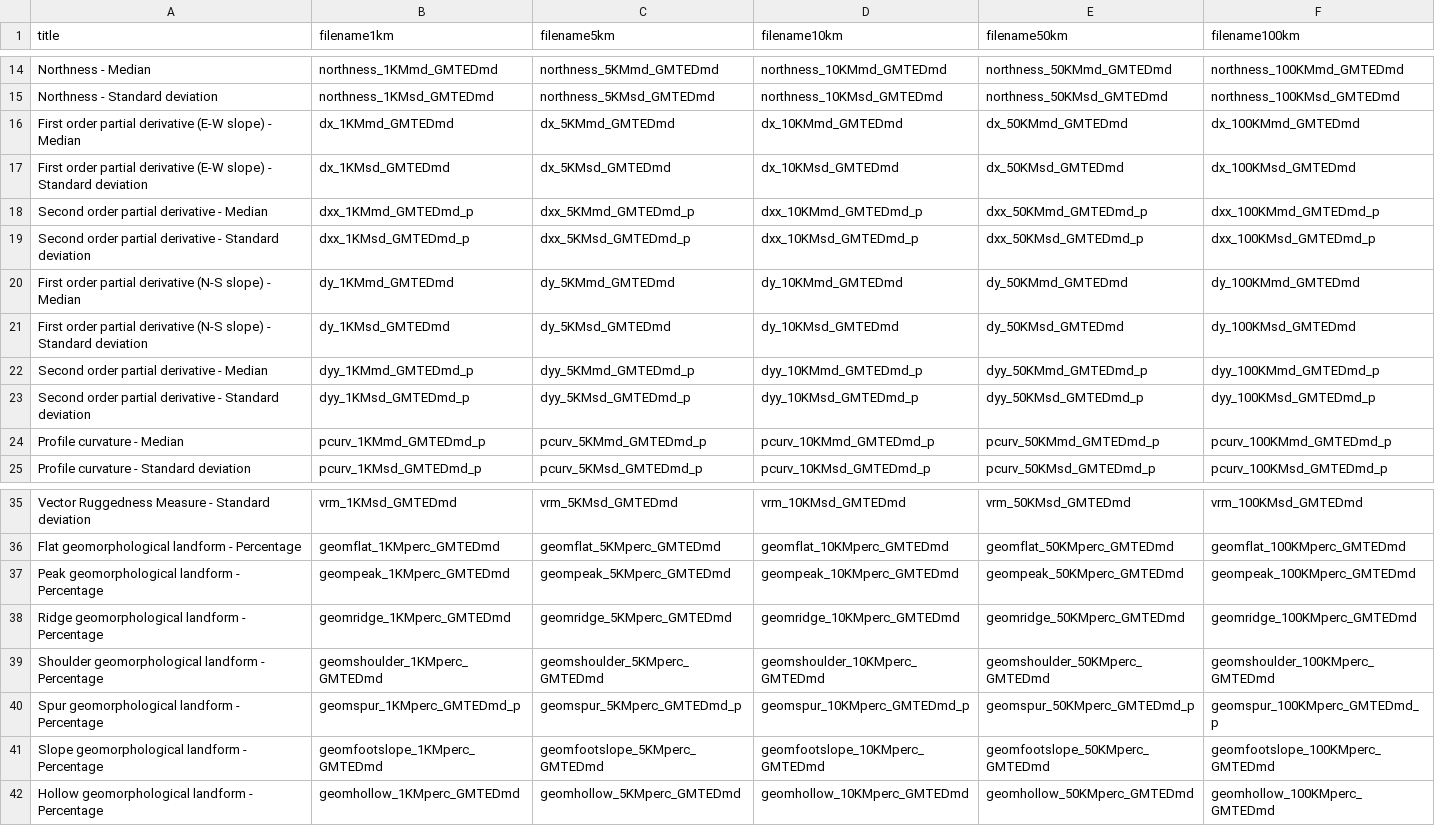
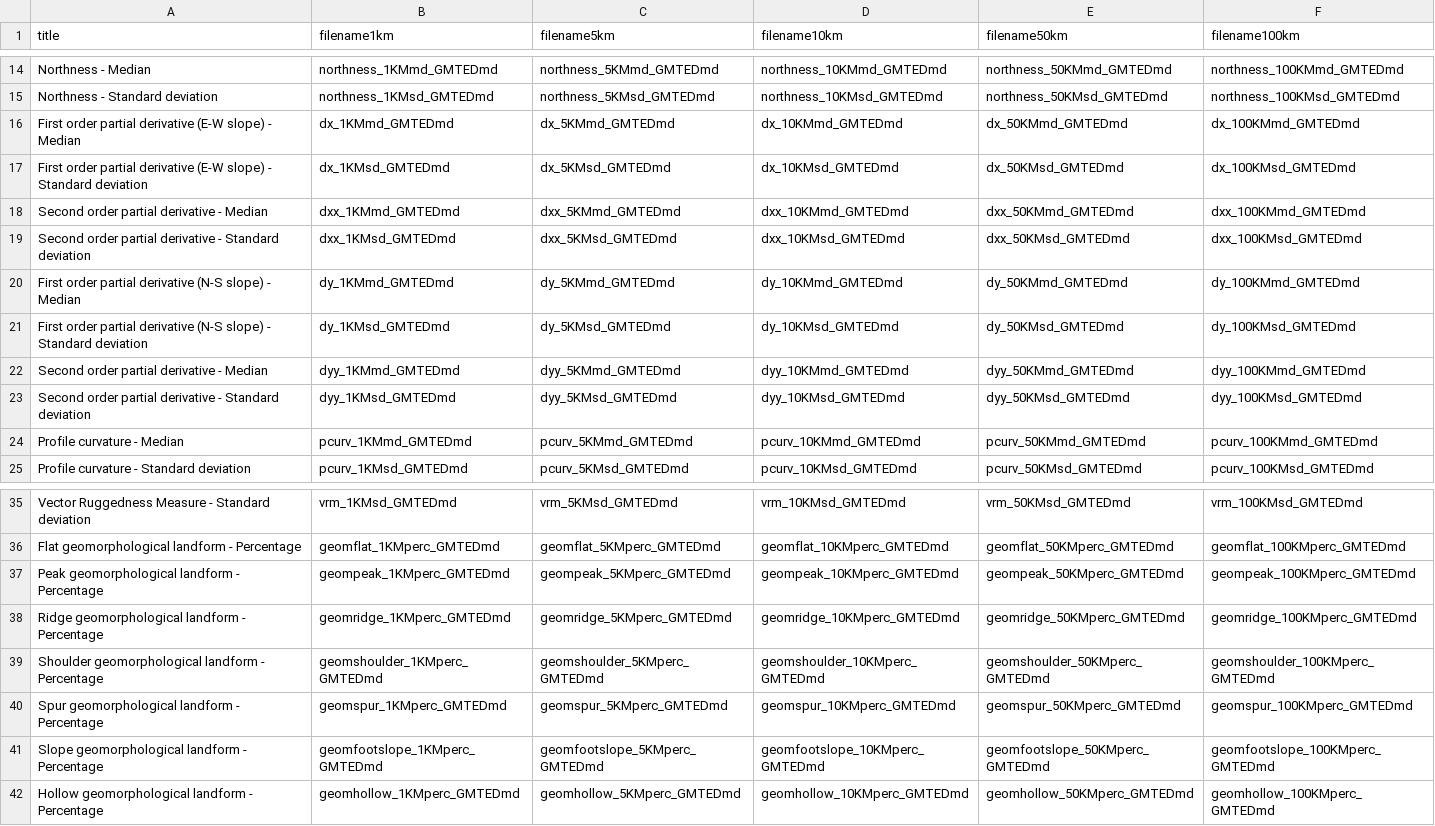
Before and after one commit to earthenv/earthenv.github.io, a CSV file: _data/topography_files_full.csv, drawn as a sheet; only a part is shown, gaps mark what is left out; the diff covers the shown part only.

Commit message:
Update topography files

```diff
--- a/_data/topography_files_full.csv
+++ b/_data/topography_files_full.csv
@@ -17,9 +17,9 @@ title,filename1km,filename5km,filename10km,filename50km,filename100km
  First order partial derivative (E-W slope) - Standard deviation,dx_1KMsd_GMTEDmd,dx_5KMsd_GMTEDmd,dx_10KMsd_GMTEDmd,dx_50KMsd_GMTEDmd,dx_100KMsd_GMTEDmd
- Second order partial derivative - Median ,dxx_1KMmd_GMTEDmd_p,dxx_5KMmd_GMTEDmd_p,dxx_10KMmd_GMTEDmd_p,dxx_50KMmd_GMTEDmd_p,dxx_100KMmd_GMTEDmd_p
- Second order partial derivative - Standard deviation,dxx_1KMsd_GMTEDmd_p,dxx_5KMsd_GMTEDmd_p,dxx_10KMsd_GMTEDmd_p,dxx_50KMsd_GMTEDmd_p,dxx_100KMsd_GMTEDmd_p
+ Second order partial derivative - Median ,dxx_1KMmd_GMTEDmd,dxx_5KMmd_GMTEDmd,dxx_10KMmd_GMTEDmd,dxx_50KMmd_GMTEDmd,dxx_100KMmd_GMTEDmd
+ Second order partial derivative - Standard deviation,dxx_1KMsd_GMTEDmd,dxx_5KMsd_GMTEDmd,dxx_10KMsd_GMTEDmd,dxx_50KMsd_GMTEDmd,dxx_100KMsd_GMTEDmd
  First order partial derivative (N-S slope) - Median,dy_1KMmd_GMTEDmd,dy_5KMmd_GMTEDmd,dy_10KMmd_GMTEDmd,dy_50KMmd_GMTEDmd,dy_100KMmd_GMTEDmd
  First order partial derivative (N-S slope) - Standard deviation,dy_1KMsd_GMTEDmd,dy_5KMsd_GMTEDmd,dy_10KMsd_GMTEDmd,dy_50KMsd_GMTEDmd,dy_100KMsd_GMTEDmd
- Second order partial derivative - Median              ,dyy_1KMmd_GMTEDmd_p,dyy_5KMmd_GMTEDmd_p,dyy_10KMmd_GMTEDmd_p,dyy_50KMmd_GMTEDmd_p,dyy_100KMmd_GMTEDmd_p
- Second order partial derivative - Standard deviation ,dyy_1KMsd_GMTEDmd_p,dyy_5KMsd_GMTEDmd_p,dyy_10KMsd_GMTEDmd_p,dyy_50KMsd_GMTEDmd_p,dyy_100KMsd_GMTEDmd_p
- Profile curvature - Median ,pcurv_1KMmd_GMTEDmd_p,pcurv_5KMmd_GMTEDmd_p,pcurv_10KMmd_GMTEDmd_p,pcurv_50KMmd_GMTEDmd_p,pcurv_100KMmd_GMTEDmd_p
- Profile curvature - Standard deviation   ,pcurv_1KMsd_GMTEDmd_p,pcurv_5KMsd_GMTEDmd_p,pcurv_10KMsd_GMTEDmd_p,pcurv_50KMsd_GMTEDmd_p,pcurv_100KMsd_GMTEDmd_p
+ Second order partial derivative - Median              ,dyy_1KMmd_GMTEDmd,dyy_5KMmd_GMTEDmd,dyy_10KMmd_GMTEDmd,dyy_50KMmd_GMTEDmd,dyy_100KMmd_GMTEDmd
+ Second order partial derivative - Standard deviation ,dyy_1KMsd_GMTEDmd,dyy_5KMsd_GMTEDmd,dyy_10KMsd_GMTEDmd,dyy_50KMsd_GMTEDmd,dyy_100KMsd_GMTEDmd
+ Profile curvature - Median ,pcurv_1KMmd_GMTEDmd,pcurv_5KMmd_GMTEDmd,pcurv_10KMmd_GMTEDmd,pcurv_50KMmd_GMTEDmd,pcurv_100KMmd_GMTEDmd
+ Profile curvature - Standard deviation   ,pcurv_1KMsd_GMTEDmd,pcurv_5KMsd_GMTEDmd,pcurv_10KMsd_GMTEDmd,pcurv_50KMsd_GMTEDmd,pcurv_100KMsd_GMTEDmd
@@ -39,3 +39,3 @@ title,filename1km,filename5km,filename10km,filename50km,filename100km
  Shoulder geomorphological landform - Percentage,geomshoulder_1KMperc_GMTEDmd,geomshoulder_5KMperc_GMTEDmd,geomshoulder_10KMperc_GMTEDmd,geomshoulder_50KMperc_GMTEDmd,geomshoulder_100KMperc_GMTEDmd
- Spur geomorphological landform - Percentage,geomspur_1KMperc_GMTEDmd_p,geomspur_5KMperc_GMTEDmd_p,geomspur_10KMperc_GMTEDmd_p,geomspur_50KMperc_GMTEDmd_p,geomspur_100KMperc_GMTEDmd_p
+ Spur geomorphological landform - Percentage,geomspur_1KMperc_GMTEDmd,geomspur_5KMperc_GMTEDmd,geomspur_10KMperc_GMTEDmd,geomspur_50KMperc_GMTEDmd,geomspur_100KMperc_GMTEDmd
  Slope geomorphological landform - Percentage,geomfootslope_1KMperc_GMTEDmd,geomfootslope_5KMperc_GMTEDmd,geomfootslope_10KMperc_GMTEDmd,geomfootslope_50KMperc_GMTEDmd,geomfootslope_100KMperc_GMTEDmd
```
Also changed, not shown: 10 edited cells elsewhere in this file, 2 other files.
